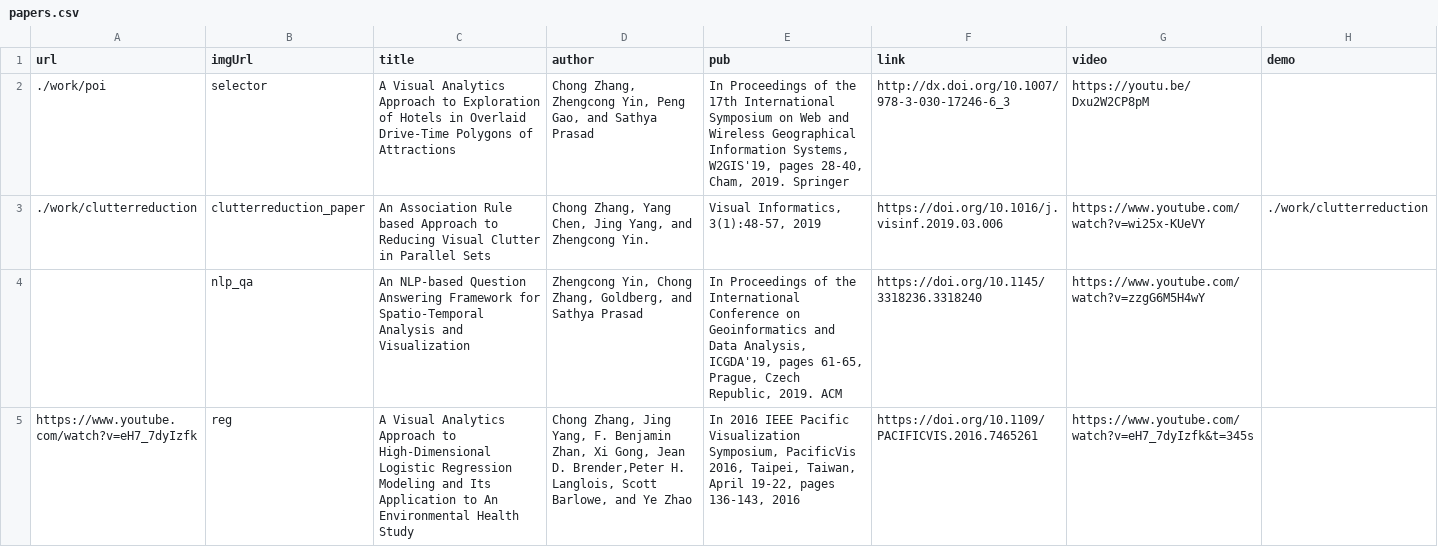
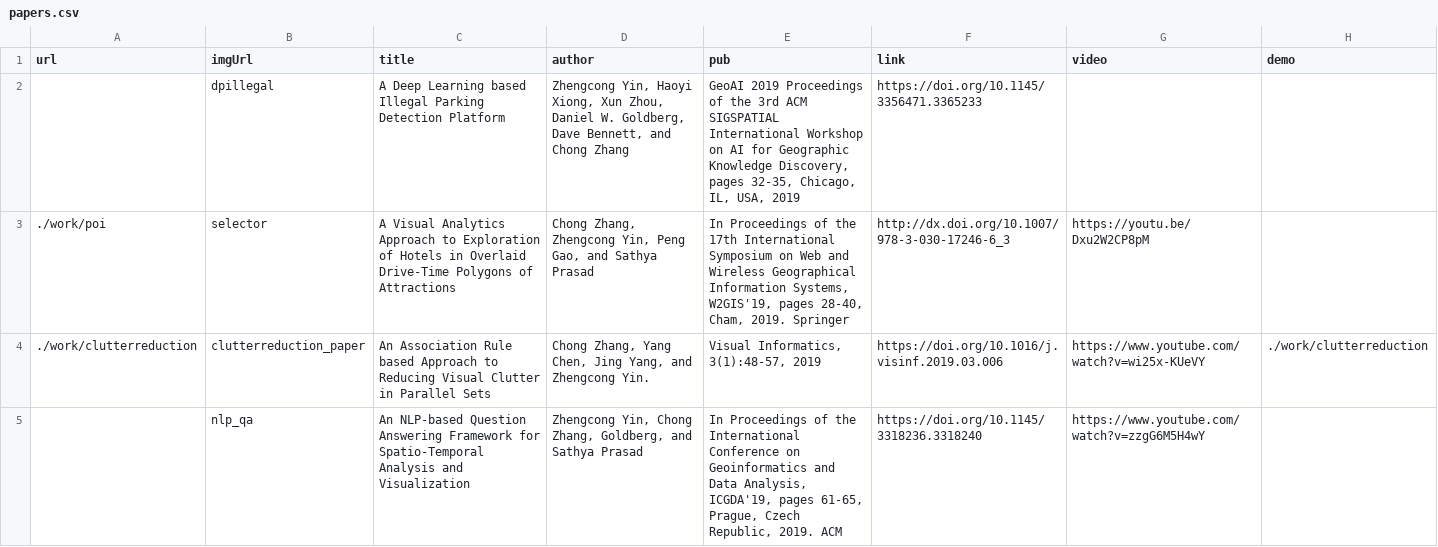
Before and after one commit to chong-spatial/chong-spatial.github.io, a CSV file: papers.csv, drawn as a sheet; only a part is shown; the shorter side is filled out with more unchanged rows.

Commit message:
Update papers.csv

```diff
--- a/papers.csv
+++ b/papers.csv
@@ -1,2 +1,3 @@
 url,imgUrl,title,author,pub,link,video,demo
+,dpillegal,A Deep Learning based Illegal Parking Detection Platform,"Zhengcong Yin, Haoyi Xiong, Xun Zhou, Daniel W. Goldberg, Dave Bennett, and Chong Zhang","GeoAI 2019 Proceedings of the 3rd ACM SIGSPATIAL International Workshop on AI for Geographic Knowledge Discovery, pages 32-35, Chicago, IL, USA, 2019",https://doi.org/10.1145/3356471.3365233,,
 ./work/poi,selector,A Visual Analytics Approach to Exploration of Hotels in Overlaid Drive-Time Polygons of Attractions,"Chong Zhang, Zhengcong Yin, Peng Gao, and Sathya Prasad","In Proceedings of the 17th International Symposium on Web and Wireless Geographical Information Systems, W2GIS'19, pages 28-40, Cham, 2019. Springer",http://dx.doi.org/10.1007/978-3-030-17246-6_3,https://youtu.be/Dxu2W2CP8pM,
```
